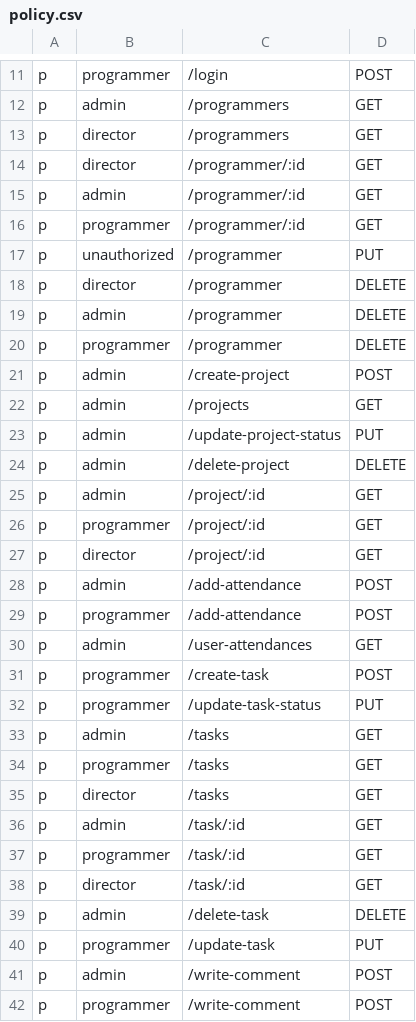
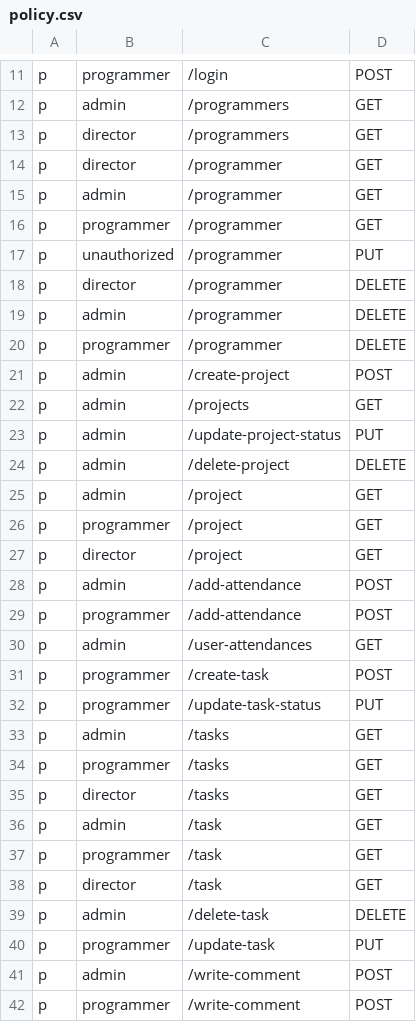
Before and after one commit to i-akbarshoh/task-manager, a CSV file: pkg/config/casbin/policy.csv, drawn as a sheet; only a part is shown, gaps mark what is left out.

Commit message:
last change, project is finished: somehow

```diff
--- a/pkg/config/casbin/policy.csv
+++ b/pkg/config/casbin/policy.csv
@@ -13,5 +13,5 @@ p, admin, /programmers, GET
 p, director, /programmers, GET
-p, director, /programmer/:id, GET
-p, admin, /programmer/:id, GET
-p, programmer, /programmer/:id, GET
+p, director, /programmer, GET
+p, admin, /programmer, GET
+p, programmer, /programmer, GET
 p, unauthorized, /programmer, PUT
@@ -24,5 +24,5 @@ p, admin, /update-project-status, PUT
 p, admin, /delete-project, DELETE
-p, admin, /project/:id, GET
-p, programmer, /project/:id, GET
-p, director, /project/:id, GET
+p, admin, /project, GET
+p, programmer, /project, GET
+p, director, /project, GET
 p, admin, /add-attendance, POST
@@ -35,5 +35,5 @@ p, programmer, /tasks, GET
 p, director, /tasks, GET
-p, admin, /task/:id, GET
-p, programmer, /task/:id, GET
-p, director, /task/:id, GET
+p, admin, /task, GET
+p, programmer, /task, GET
+p, director, /task, GET
 p, admin, /delete-task, DELETE
```
Also changed, not shown: 5 other files.
